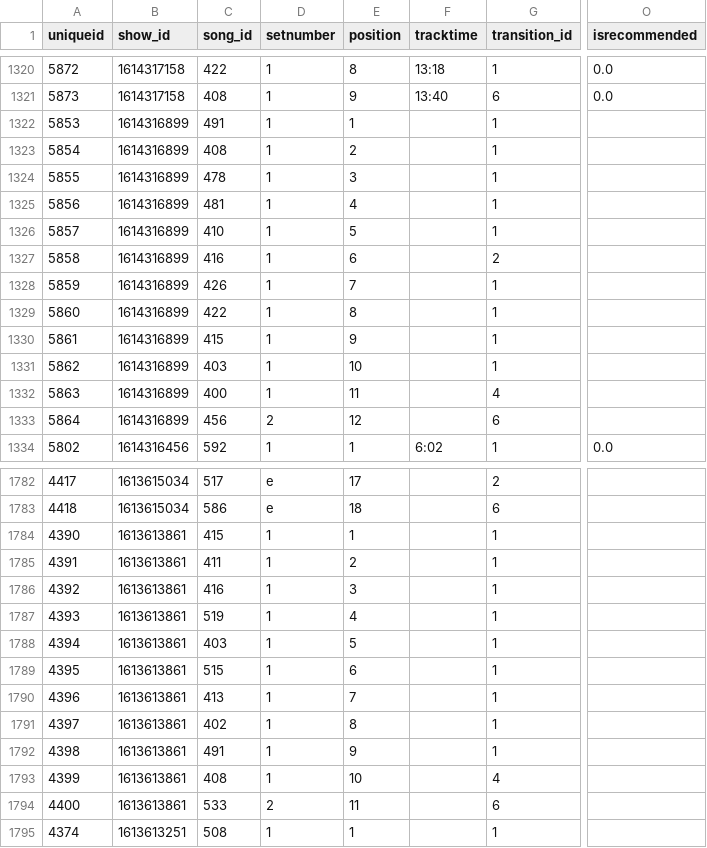
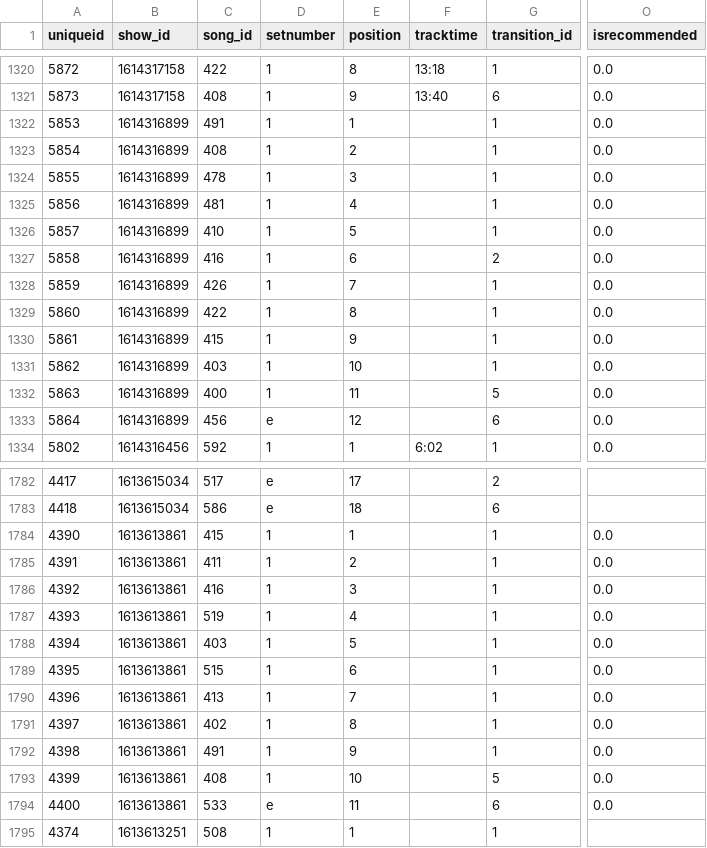
Before and after one commit to connorkitchings/Concerts, a CSV file: Data/Goose/From Web/setlistdata.csv, drawn as a sheet; only a part is shown, gaps mark what is left out; the diff covers the shown part only; the diff names each change by its address in the sheet, - before the commit and + after, or states it on an @@ line.

```diff
--- a/Data/Goose/From Web/setlistdata.csv
+++ b/Data/Goose/From Web/setlistdata.csv
-O1322:O1333 (isrecommended): (empty)
+O1322:O1333 (isrecommended): 0.0
-G1332 (transition_id): 4
+G1332 (transition_id): 5
-D1333 (setnumber): 2
+D1333 (setnumber): e
-O1784:O1794 (isrecommended): (empty)
+O1784:O1794 (isrecommended): 0.0
-G1793 (transition_id): 4
+G1793 (transition_id): 5
-D1794 (setnumber): 2
+D1794 (setnumber): e
```
Also changed, not shown: 38 moved rows and 21 edited cells elsewhere in this file, Data/Goose/From Web/songdata.csv, Data/UM/From Web/songdata.csv, 1 other file.
